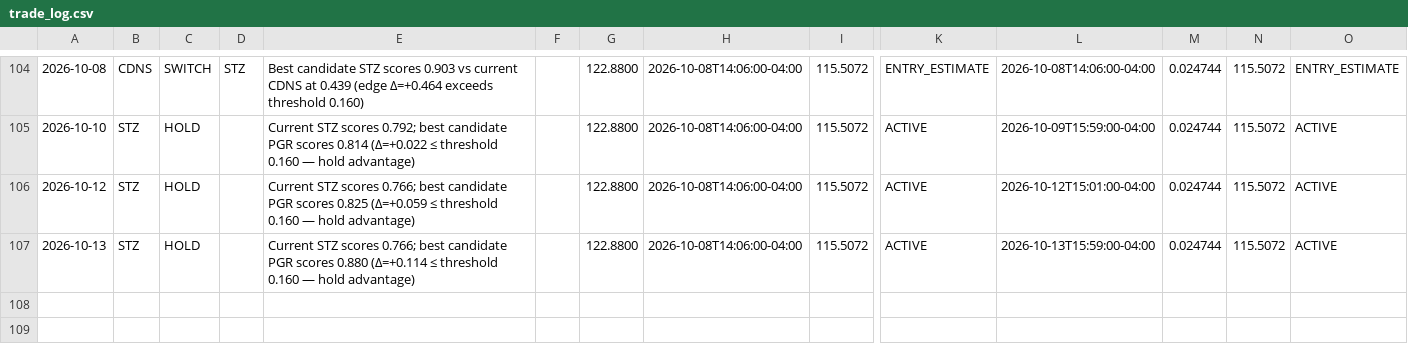
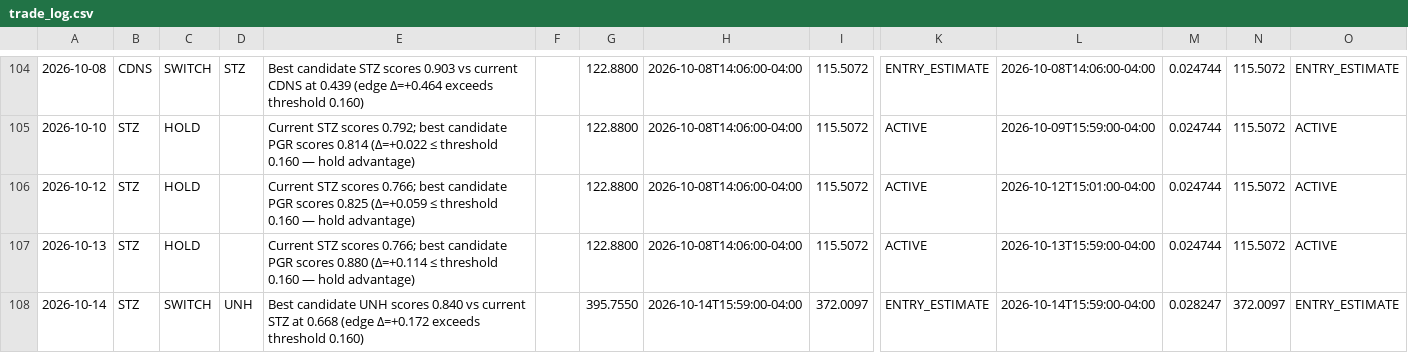
Before and after one commit to izero0324/Relay, a CSV file: trade_log.csv, drawn as a sheet; only a part is shown, gaps mark what is left out; rows hold the shown columns only; the diff names each change by its address in the sheet, - before the commit and + after, or states it on an @@ line.

```diff
--- a/trade_log.csv
+++ b/trade_log.csv
+row 108: 2026-10-14 | STZ | SWITCH | UNH | Best candidate UNH scores 0.840 vs current STZ at 0.668 (edge Δ=+0.172 exceeds threshold 0.160) |  | 395.7550 | 2026-10-14T15:59:00-04:00 | 372.0097 | ENTRY_ESTIMATE | 2026-10-14T15:59:00-04:00 | 0.028247 | 372.0097 | ENTRY_ESTIMATE
```
Also changed, not shown: 1 other file.
